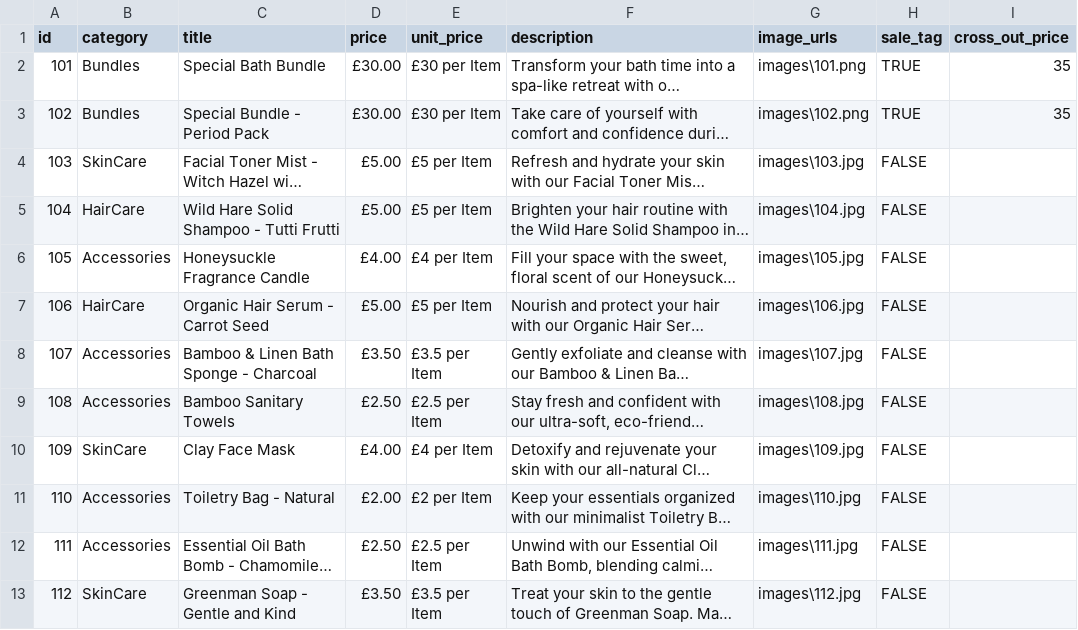
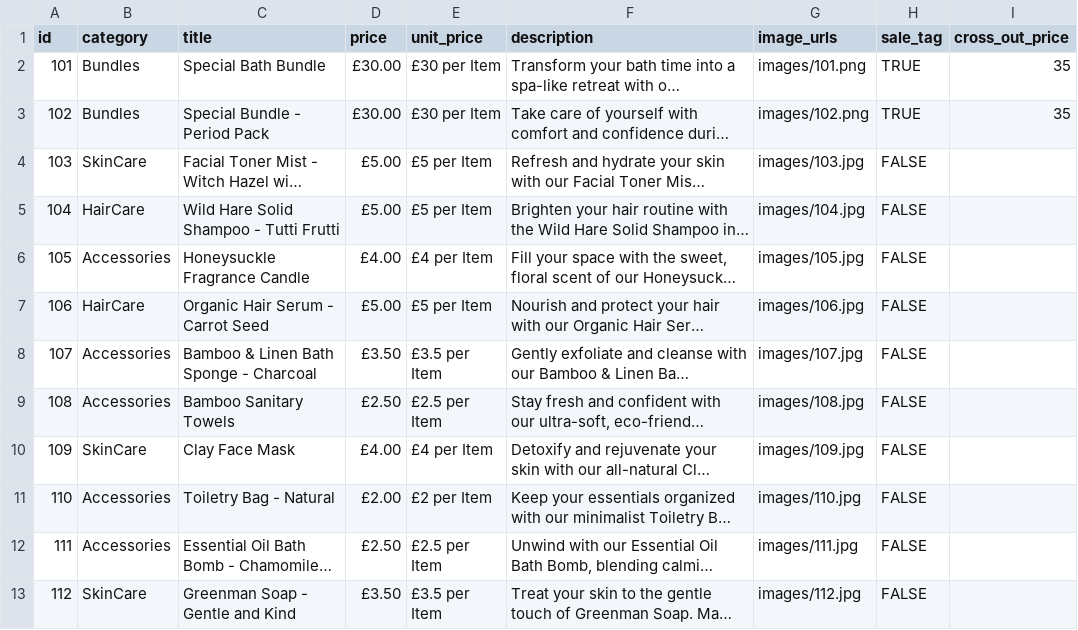
Before and after one commit to tizudyzae/GreenPanda, a CSV file: products.csv, drawn as a sheet; long unchanged cells end in …; the diff names each change by its address in the sheet, - before the commit and + after, or states it on an @@ line.

Commit message:
Update products.csv

```diff
--- a/products.csv
+++ b/products.csv
-G2 (image_urls): images\101.png
+G2 (image_urls): images/101.png
-G3 (image_urls): images\102.png
+G3 (image_urls): images/102.png
-G4 (image_urls): images\103.jpg
+G4 (image_urls): images/103.jpg
-G5 (image_urls): images\104.jpg
+G5 (image_urls): images/104.jpg
-G6 (image_urls): images\105.jpg
+G6 (image_urls): images/105.jpg
-G7 (image_urls): images\106.jpg
+G7 (image_urls): images/106.jpg
-G8 (image_urls): images\107.jpg
+G8 (image_urls): images/107.jpg
-G9 (image_urls): images\108.jpg
+G9 (image_urls): images/108.jpg
-G10 (image_urls): images\109.jpg
+G10 (image_urls): images/109.jpg
-G11 (image_urls): images\110.jpg
+G11 (image_urls): images/110.jpg
-G12 (image_urls): images\111.jpg
+G12 (image_urls): images/111.jpg
-G13 (image_urls): images\112.jpg
+G13 (image_urls): images/112.jpg
```
